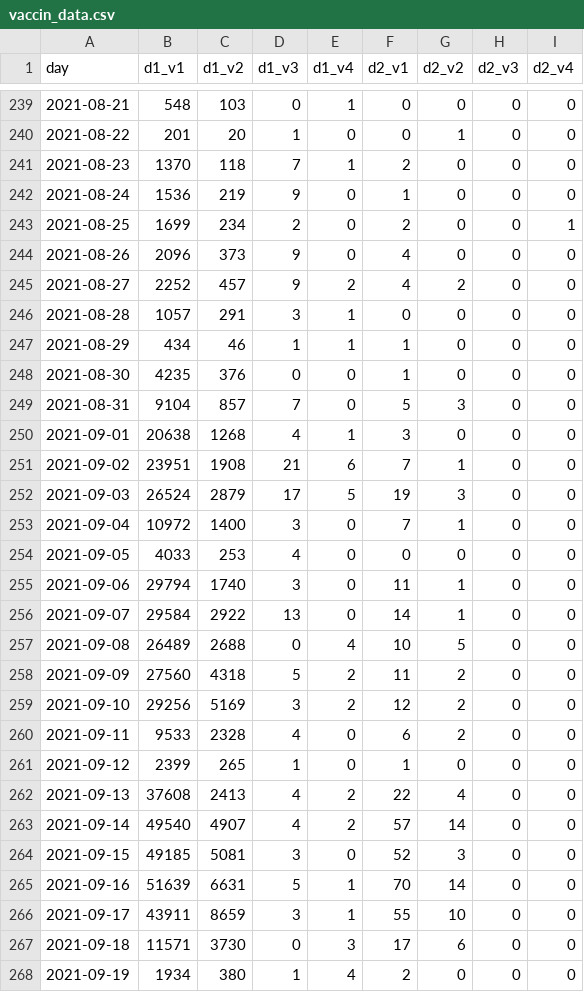
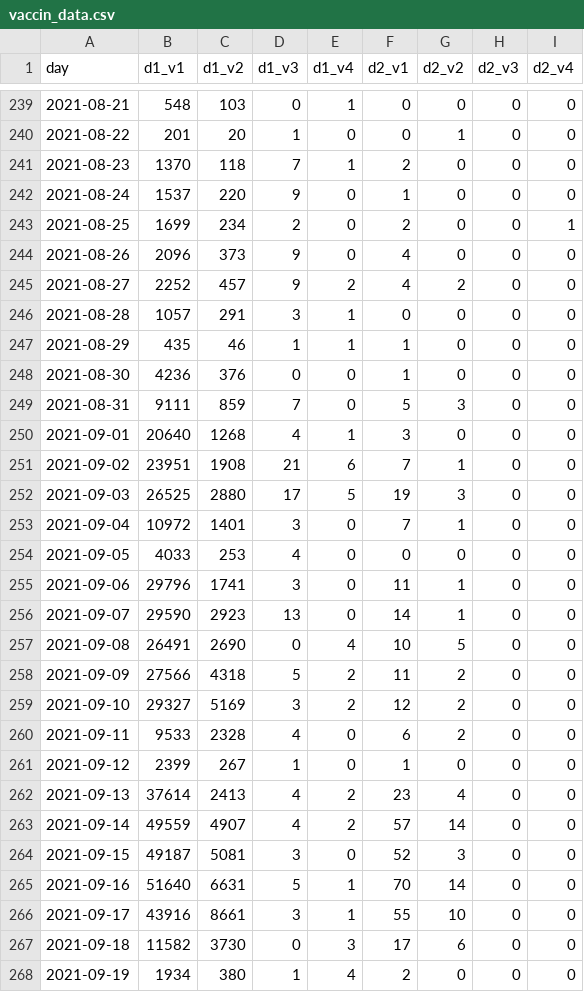
Before and after one commit to setop/test-github-actions, a CSV file: data/vaccin_data.csv, drawn as a sheet; only a part is shown, gaps mark what is left out; the diff covers the shown part only.

```diff
--- a/data/vaccin_data.csv
+++ b/data/vaccin_data.csv
@@ -241,3 +241,3 @@ day,d1_v1,d1_v2,d1_v3,d1_v4,d2_v1,d2_v2,d2_v3,d2_v4
 2021-08-23,1370,118,7,1,2,0,0,0
-2021-08-24,1536,219,9,0,1,0,0,0
+2021-08-24,1537,220,9,0,1,0,0,0
 2021-08-25,1699,234,2,0,2,0,0,1
@@ -246,23 +246,23 @@ day,d1_v1,d1_v2,d1_v3,d1_v4,d2_v1,d2_v2,d2_v3,d2_v4
 2021-08-28,1057,291,3,1,0,0,0,0
-2021-08-29,434,46,1,1,1,0,0,0
-2021-08-30,4235,376,0,0,1,0,0,0
-2021-08-31,9104,857,7,0,5,3,0,0
-2021-09-01,20638,1268,4,1,3,0,0,0
+2021-08-29,435,46,1,1,1,0,0,0
+2021-08-30,4236,376,0,0,1,0,0,0
+2021-08-31,9111,859,7,0,5,3,0,0
+2021-09-01,20640,1268,4,1,3,0,0,0
 2021-09-02,23951,1908,21,6,7,1,0,0
-2021-09-03,26524,2879,17,5,19,3,0,0
-2021-09-04,10972,1400,3,0,7,1,0,0
+2021-09-03,26525,2880,17,5,19,3,0,0
+2021-09-04,10972,1401,3,0,7,1,0,0
 2021-09-05,4033,253,4,0,0,0,0,0
-2021-09-06,29794,1740,3,0,11,1,0,0
-2021-09-07,29584,2922,13,0,14,1,0,0
-2021-09-08,26489,2688,0,4,10,5,0,0
-2021-09-09,27560,4318,5,2,11,2,0,0
-2021-09-10,29256,5169,3,2,12,2,0,0
+2021-09-06,29796,1741,3,0,11,1,0,0
+2021-09-07,29590,2923,13,0,14,1,0,0
+2021-09-08,26491,2690,0,4,10,5,0,0
+2021-09-09,27566,4318,5,2,11,2,0,0
+2021-09-10,29327,5169,3,2,12,2,0,0
 2021-09-11,9533,2328,4,0,6,2,0,0
-2021-09-12,2399,265,1,0,1,0,0,0
-2021-09-13,37608,2413,4,2,22,4,0,0
-2021-09-14,49540,4907,4,2,57,14,0,0
-2021-09-15,49185,5081,3,0,52,3,0,0
-2021-09-16,51639,6631,5,1,70,14,0,0
-2021-09-17,43911,8659,3,1,55,10,0,0
-2021-09-18,11571,3730,0,3,17,6,0,0
+2021-09-12,2399,267,1,0,1,0,0,0
+2021-09-13,37614,2413,4,2,23,4,0,0
+2021-09-14,49559,4907,4,2,57,14,0,0
+2021-09-15,49187,5081,3,0,52,3,0,0
+2021-09-16,51640,6631,5,1,70,14,0,0
+2021-09-17,43916,8661,3,1,55,10,0,0
+2021-09-18,11582,3730,0,3,17,6,0,0
 2021-09-19,1934,380,1,4,2,0,0,0
```
Also changed, not shown: 1 added row and 142 edited cells elsewhere in this file.
